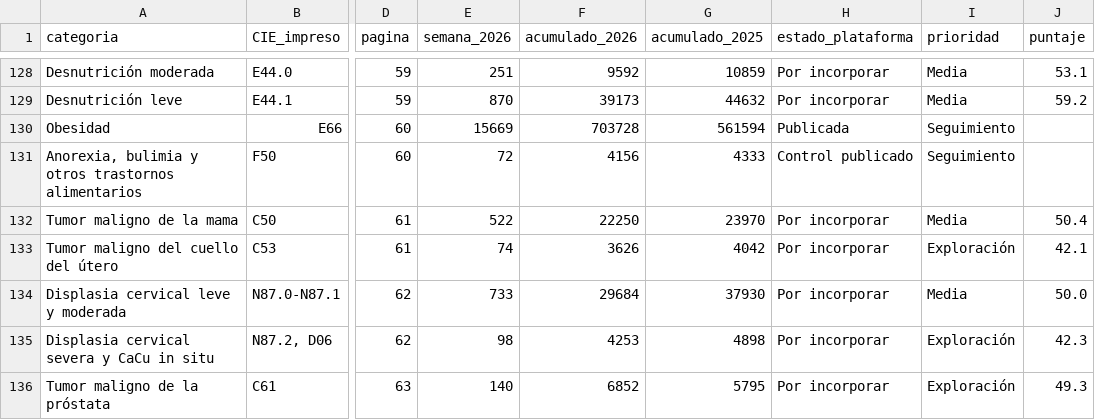
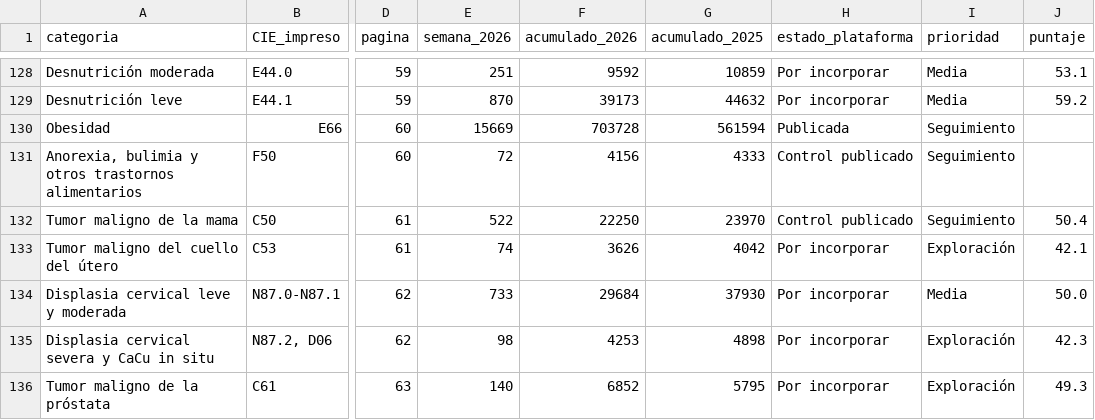
Before and after one commit to EpiForecastMX/EpiForecast-IMSS-Dashboard, a CSV file: assets/boletin/2026-w42/catalogo.csv, drawn as a sheet; only a part is shown, gaps mark what is left out; the diff names each change by its address in the sheet, - before the commit and + after, or states it on an @@ line.

Commit message:
feat(cancer): tumor maligno de la mama en el sitio con el control estacional
Página, EpiBot, RAG, galería, portada, noticia y radar del boletín desde su release, rotulado
como control y nunca como validado. «Cáncer de mama» sale de no modelados sin abrir los demás
cánceres. El radar actualiza la fecha de verificación al 8 de noviembre y anota por qué los otros
cánceres no se publican todavía.

```diff
--- a/assets/boletin/2026-w42/catalogo.csv
+++ b/assets/boletin/2026-w42/catalogo.csv
-H132 (estado_plataforma): Por incorporar
+H132 (estado_plataforma): Control publicado
-I132 (prioridad): Media
+I132 (prioridad): Seguimiento
```
Also changed, not shown: 44 other files.
